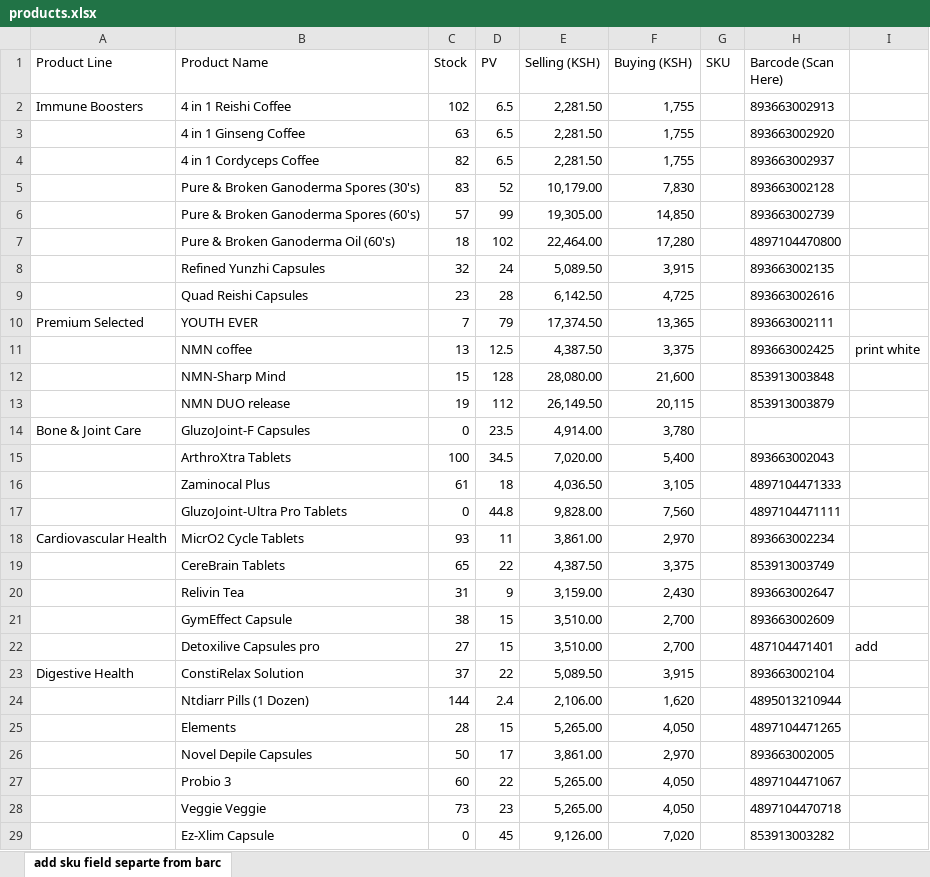
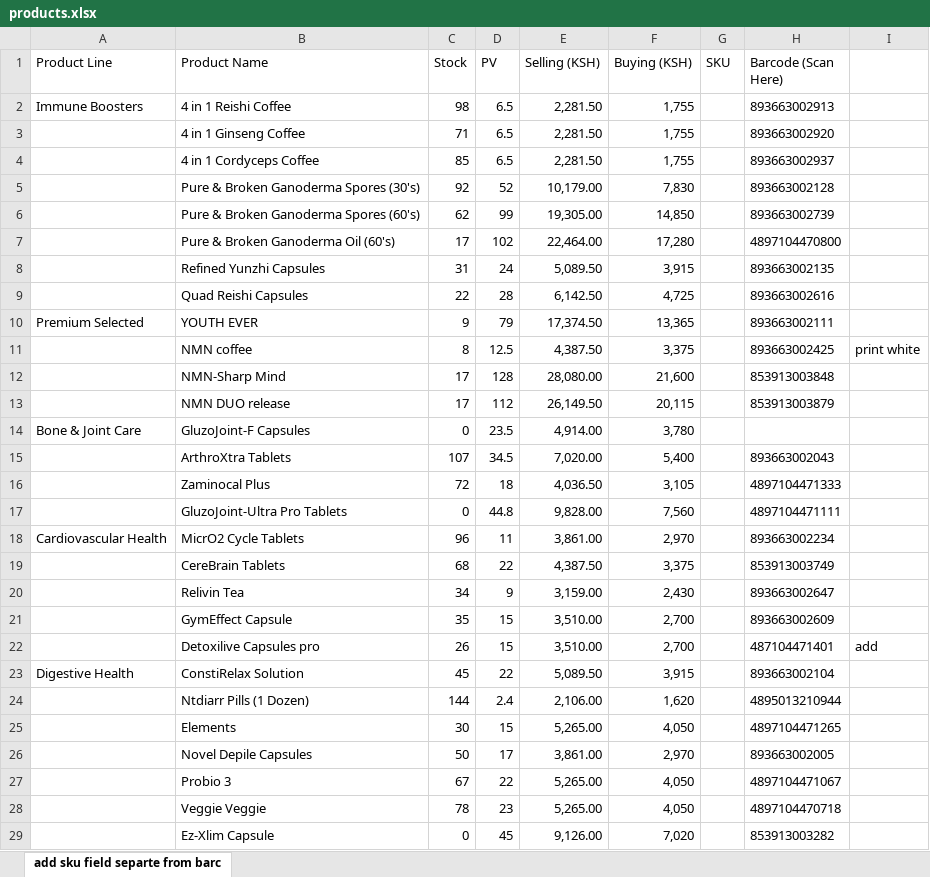
Before and after one commit to BonfaceGabriel/inventory-management, an Excel workbook: backend/products.xlsx, sheet add sku field separte from barc, drawn as a sheet; only a part is shown; values as stored, in another font and other column widths than the file's, no borders; the diff covers the shown part only; the diff names each change by its address in the sheet, - before the commit and + after, or states it on an @@ line.

```diff
--- a/backend/products.xlsx (sheet add sku field separte from barc)
+++ b/backend/products.xlsx (sheet add sku field separte from barc)
-C2 (Stock): 102
+C2 (Stock): 98
-C3 (Stock): 63
+C3 (Stock): 71
-C4 (Stock): 82
+C4 (Stock): 85
-C5 (Stock): 83
+C5 (Stock): 92
-C6 (Stock): 57
+C6 (Stock): 62
-C7 (Stock): 18
+C7 (Stock): 17
-C8 (Stock): 32
+C8 (Stock): 31
-C9 (Stock): 23
+C9 (Stock): 22
-C10 (Stock): 7
+C10 (Stock): 9
-C11 (Stock): 13
+C11 (Stock): 8
-C12 (Stock): 15
+C12 (Stock): 17
-C13 (Stock): 19
+C13 (Stock): 17
-C15 (Stock): 100
+C15 (Stock): 107
-C16 (Stock): 61
+C16 (Stock): 72
-C18 (Stock): 93
+C18 (Stock): 96
-C19 (Stock): 65
+C19 (Stock): 68
-C20 (Stock): 31
+C20 (Stock): 34
-C21 (Stock): 38
+C21 (Stock): 35
-C22 (Stock): 27
+C22 (Stock): 26
-C23 (Stock): 37
+C23 (Stock): 45
-C25 (Stock): 28
+C25 (Stock): 30
-C27 (Stock): 60
+C27 (Stock): 67
-C28 (Stock): 73
+C28 (Stock): 78
```
Also changed, not shown: 14 edited cells elsewhere in this sheet, 9 other files.
